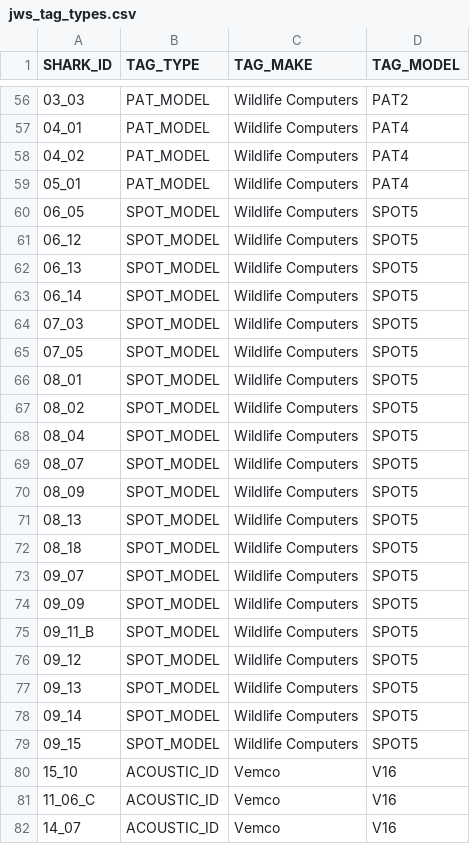
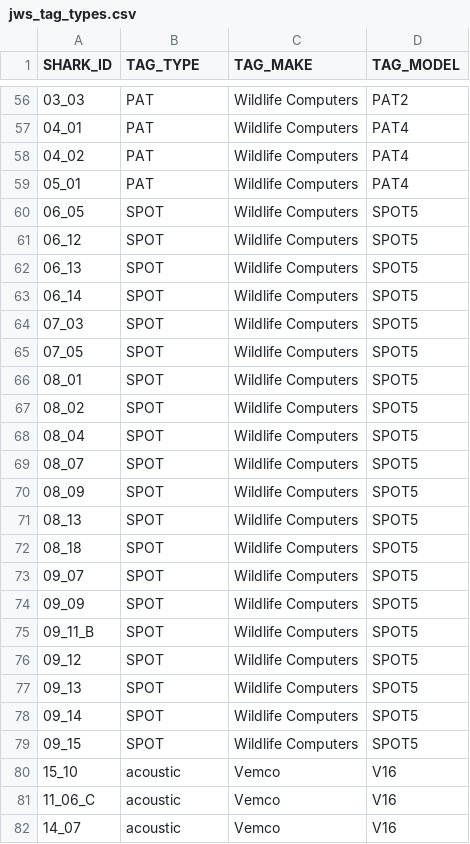
Before and after one commit to vanhoutan/JWS_data, a CSV file: data/jws_tag_types.csv, drawn as a sheet; only a part is shown, gaps mark what is left out; the diff covers the shown part only.

```diff
--- a/data/jws_tag_types.csv
+++ b/data/jws_tag_types.csv
@@ -56,27 +56,27 @@
-03_03,PAT_MODEL,Wildlife Computers,PAT2
-04_01,PAT_MODEL,Wildlife Computers,PAT4
-04_02,PAT_MODEL,Wildlife Computers,PAT4
-05_01,PAT_MODEL,Wildlife Computers,PAT4
-06_05,SPOT_MODEL,Wildlife Computers,SPOT5
-06_12,SPOT_MODEL,Wildlife Computers,SPOT5
-06_13,SPOT_MODEL,Wildlife Computers,SPOT5
-06_14,SPOT_MODEL,Wildlife Computers,SPOT5
-07_03,SPOT_MODEL,Wildlife Computers,SPOT5
-07_05,SPOT_MODEL,Wildlife Computers,SPOT5
-08_01,SPOT_MODEL,Wildlife Computers,SPOT5
-08_02,SPOT_MODEL,Wildlife Computers,SPOT5
-08_04,SPOT_MODEL,Wildlife Computers,SPOT5
-08_07,SPOT_MODEL,Wildlife Computers,SPOT5
-08_09,SPOT_MODEL,Wildlife Computers,SPOT5
-08_13,SPOT_MODEL,Wildlife Computers,SPOT5
-08_18,SPOT_MODEL,Wildlife Computers,SPOT5
-09_07,SPOT_MODEL,Wildlife Computers,SPOT5
-09_09,SPOT_MODEL,Wildlife Computers,SPOT5
-09_11_B,SPOT_MODEL,Wildlife Computers,SPOT5
-09_12,SPOT_MODEL,Wildlife Computers,SPOT5
-09_13,SPOT_MODEL,Wildlife Computers,SPOT5
-09_14,SPOT_MODEL,Wildlife Computers,SPOT5
-09_15,SPOT_MODEL,Wildlife Computers,SPOT5
-15_10,ACOUSTIC_ID,Vemco,V16
-11_06_C,ACOUSTIC_ID,Vemco,V16
-14_07,ACOUSTIC_ID,Vemco,V16
+03_03,PAT,Wildlife Computers,PAT2
+04_01,PAT,Wildlife Computers,PAT4
+04_02,PAT,Wildlife Computers,PAT4
+05_01,PAT,Wildlife Computers,PAT4
+06_05,SPOT,Wildlife Computers,SPOT5
+06_12,SPOT,Wildlife Computers,SPOT5
+06_13,SPOT,Wildlife Computers,SPOT5
+06_14,SPOT,Wildlife Computers,SPOT5
+07_03,SPOT,Wildlife Computers,SPOT5
+07_05,SPOT,Wildlife Computers,SPOT5
+08_01,SPOT,Wildlife Computers,SPOT5
+08_02,SPOT,Wildlife Computers,SPOT5
+08_04,SPOT,Wildlife Computers,SPOT5
+08_07,SPOT,Wildlife Computers,SPOT5
+08_09,SPOT,Wildlife Computers,SPOT5
+08_13,SPOT,Wildlife Computers,SPOT5
+08_18,SPOT,Wildlife Computers,SPOT5
+09_07,SPOT,Wildlife Computers,SPOT5
+09_09,SPOT,Wildlife Computers,SPOT5
+09_11_B,SPOT,Wildlife Computers,SPOT5
+09_12,SPOT,Wildlife Computers,SPOT5
+09_13,SPOT,Wildlife Computers,SPOT5
+09_14,SPOT,Wildlife Computers,SPOT5
+09_15,SPOT,Wildlife Computers,SPOT5
+15_10,acoustic,Vemco,V16
+11_06_C,acoustic,Vemco,V16
+14_07,acoustic,Vemco,V16
```
Also changed, not shown: 73 edited cells elsewhere in this file, data/jws_tag_metadata.csv, 1 other file.
